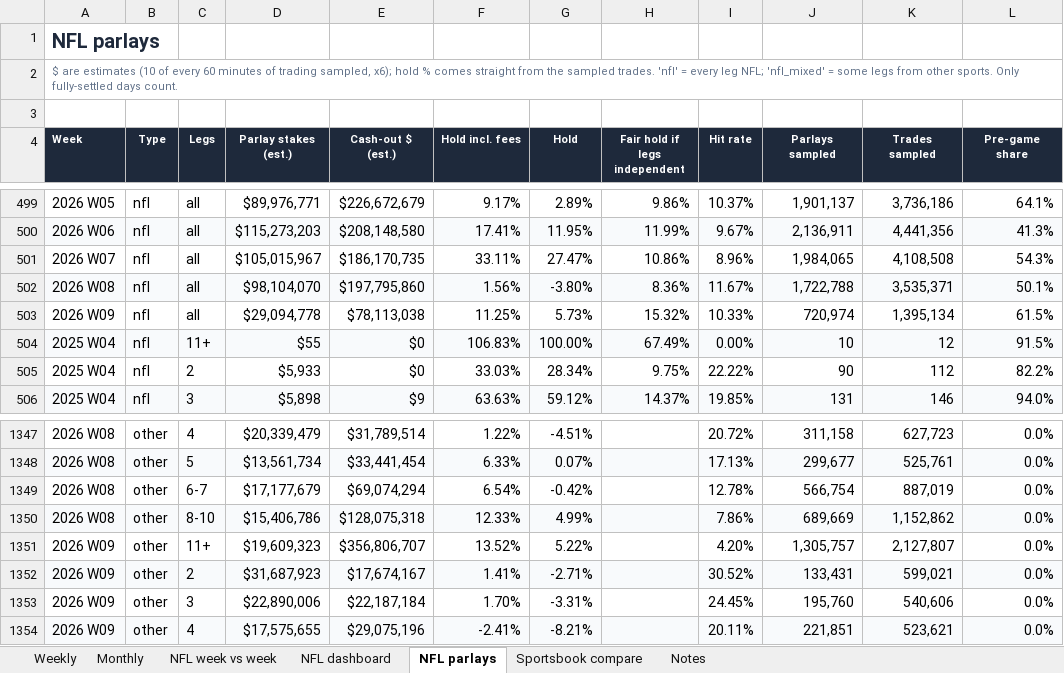
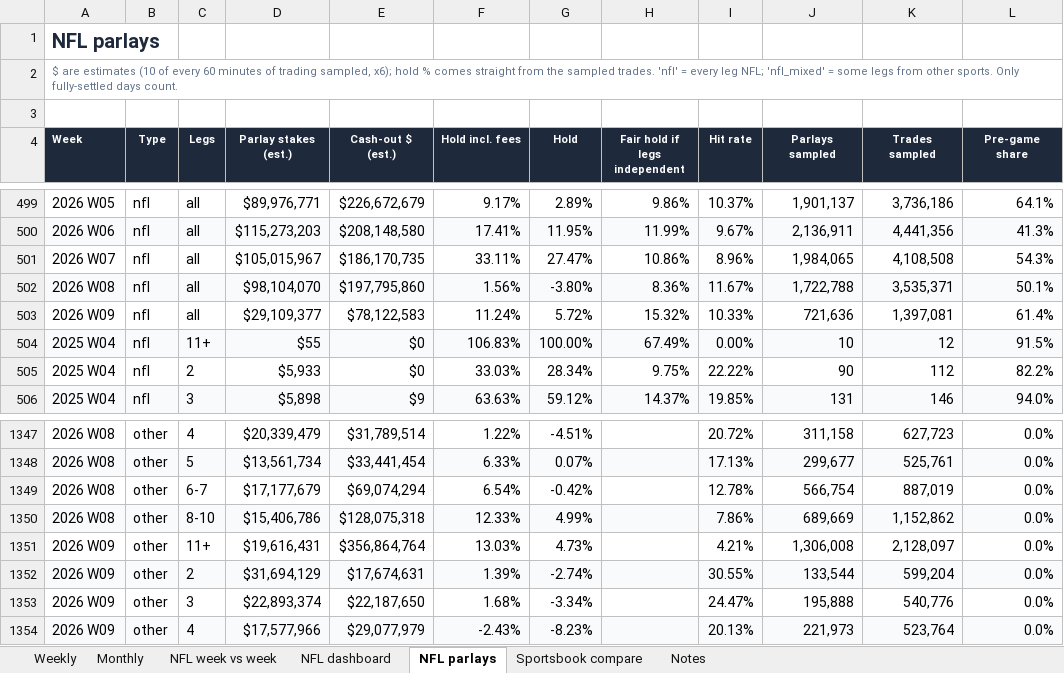
Before and after one commit to yager2/sports-volume, an Excel workbook: nfl_hold.xlsx, sheet NFL parlays, drawn as a sheet; only a part is shown, gaps mark what is left out; values as stored, in another font and other column widths than the file's, no borders; conditional formats not drawn; the diff covers the shown part only; the diff names each change by its address in the sheet, - before the commit and + after, or states it on an @@ line.

```diff
--- a/nfl_hold.xlsx (sheet NFL parlays)
+++ b/nfl_hold.xlsx (sheet NFL parlays)
-D503 (Parlay stakes (est.)): $29,094,778
+D503 (Parlay stakes (est.)): $29,109,377
-E503 (Cash-out $ (est.)): $78,113,038
+E503 (Cash-out $ (est.)): $78,122,583
-F503 (Hold incl. fees): 11.25%
+F503 (Hold incl. fees): 11.24%
-G503 (Hold): 5.73%
+G503 (Hold): 5.72%
-J503 (Parlays sampled): 720,974
+J503 (Parlays sampled): 721,636
-K503 (Trades sampled): 1,395,134
+K503 (Trades sampled): 1,397,081
-L503 (Pre-game share): 61.5%
+L503 (Pre-game share): 61.4%
-D1351 (Parlay stakes (est.)): $19,609,323
+D1351 (Parlay stakes (est.)): $19,616,431
-E1351 (Cash-out $ (est.)): $356,806,707
+E1351 (Cash-out $ (est.)): $356,864,764
-F1351 (Hold incl. fees): 13.52%
+F1351 (Hold incl. fees): 13.03%
-G1351 (Hold): 5.22%
+G1351 (Hold): 4.73%
-I1351 (Hit rate): 4.20%
+I1351 (Hit rate): 4.21%
-J1351 (Parlays sampled): 1,305,757
+J1351 (Parlays sampled): 1,306,008
-K1351 (Trades sampled): 2,127,807
+K1351 (Trades sampled): 2,128,097
-D1352 (Parlay stakes (est.)): $31,687,923
+D1352 (Parlay stakes (est.)): $31,694,129
-E1352 (Cash-out $ (est.)): $17,674,167
+E1352 (Cash-out $ (est.)): $17,674,631
-F1352 (Hold incl. fees): 1.41%
+F1352 (Hold incl. fees): 1.39%
-G1352 (Hold): -2.71%
+G1352 (Hold): -2.74%
-I1352 (Hit rate): 30.52%
+I1352 (Hit rate): 30.55%
-J1352 (Parlays sampled): 133,431
+J1352 (Parlays sampled): 133,544
-K1352 (Trades sampled): 599,021
+K1352 (Trades sampled): 599,204
-D1353 (Parlay stakes (est.)): $22,890,006
+D1353 (Parlay stakes (est.)): $22,893,374
-E1353 (Cash-out $ (est.)): $22,187,184
+E1353 (Cash-out $ (est.)): $22,187,650
-F1353 (Hold incl. fees): 1.70%
+F1353 (Hold incl. fees): 1.68%
-G1353 (Hold): -3.31%
+G1353 (Hold): -3.34%
-I1353 (Hit rate): 24.45%
+I1353 (Hit rate): 24.47%
-J1353 (Parlays sampled): 195,760
+J1353 (Parlays sampled): 195,888
-K1353 (Trades sampled): 540,606
+K1353 (Trades sampled): 540,776
-D1354 (Parlay stakes (est.)): $17,575,655
+D1354 (Parlay stakes (est.)): $17,577,966
-E1354 (Cash-out $ (est.)): $29,075,196
+E1354 (Cash-out $ (est.)): $29,077,979
-F1354 (Hold incl. fees): -2.41%
+F1354 (Hold incl. fees): -2.43%
-G1354 (Hold): -8.21%
+G1354 (Hold): -8.23%
-I1354 (Hit rate): 20.11%
+I1354 (Hit rate): 20.13%
-J1354 (Parlays sampled): 221,851
+J1354 (Parlays sampled): 221,973
-K1354 (Trades sampled): 523,621
+K1354 (Trades sampled): 523,764
```
Also changed, not shown: 155 edited cells elsewhere in this sheet, sheet Monthly, sheet Weekly, sheet NFL week vs week, sheet Notes, sheet NFL dashboard, 30 other files.
